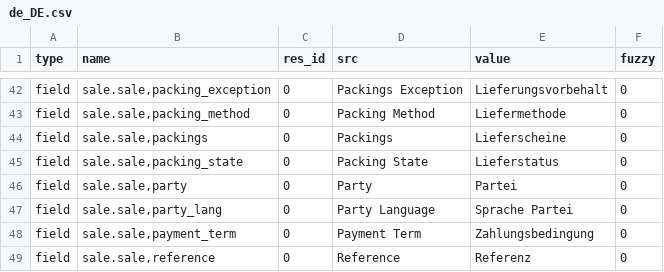
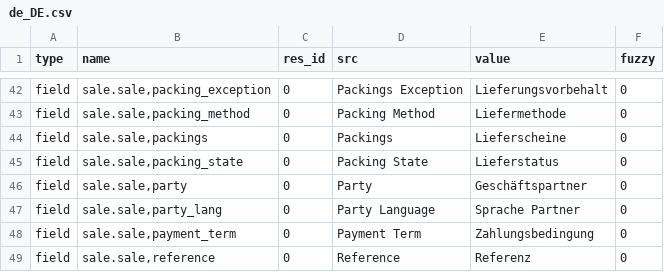
Before and after one commit to bala4901/sale, a CSV file: de_DE.csv, drawn as a sheet; only a part is shown, gaps mark what is left out.

Commit message:
updated translation for de_DE

```diff
--- a/de_DE.csv
+++ b/de_DE.csv
@@ -45,4 +45,4 @@ field,"sale.sale,packings",0,Packings,Lieferscheine,0
 field,"sale.sale,packing_state",0,Packing State,Lieferstatus,0
-field,"sale.sale,party",0,Party,Partei,0
-field,"sale.sale,party_lang",0,Party Language,Sprache Partei,0
+field,"sale.sale,party",0,Party,Geschäftspartner,0
+field,"sale.sale,party_lang",0,Party Language,Sprache Partner,0
 field,"sale.sale,payment_term",0,Payment Term,Zahlungsbedingung,0
```
